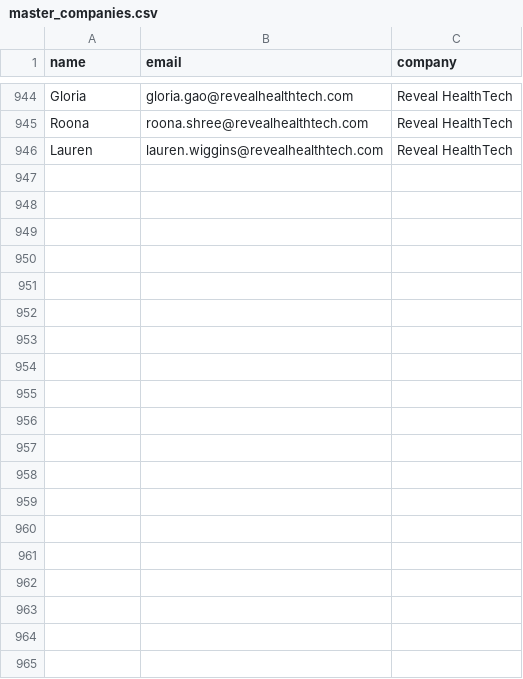
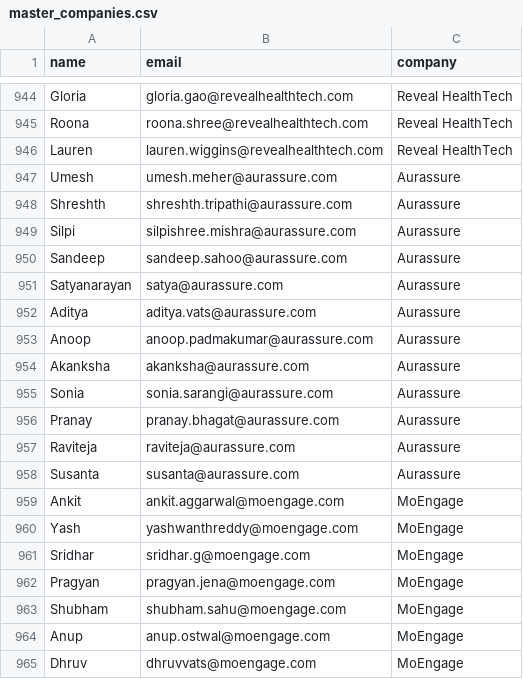
Before and after one commit to shyam242/coldemailer, a CSV file: data/master_companies.csv, drawn as a sheet; only a part is shown, gaps mark what is left out; the diff covers the shown part only.

Commit message:
Update master_companies.csv

```diff
--- a/data/master_companies.csv
+++ b/data/master_companies.csv
@@ -946 +946,20 @@ Roona,roona.shree@revealhealthtech.com,Reveal HealthTech
 Lauren,lauren.wiggins@revealhealthtech.com,Reveal HealthTech
+Umesh,umesh.meher@aurassure.com,Aurassure
+Shreshth,shreshth.tripathi@aurassure.com,Aurassure
+Silpi,silpishree.mishra@aurassure.com,Aurassure
+Sandeep,sandeep.sahoo@aurassure.com,Aurassure
+Satyanarayan,satya@aurassure.com,Aurassure
+Aditya,aditya.vats@aurassure.com,Aurassure
+Anoop,anoop.padmakumar@aurassure.com,Aurassure
+Akanksha,akanksha@aurassure.com,Aurassure
+Sonia,sonia.sarangi@aurassure.com,Aurassure
+Pranay,pranay.bhagat@aurassure.com,Aurassure
+Raviteja,raviteja@aurassure.com,Aurassure
+Susanta,susanta@aurassure.com,Aurassure
+Ankit,ankit.aggarwal@moengage.com,MoEngage
+Yash,yashwanthreddy@moengage.com,MoEngage
+Sridhar,sridhar.g@moengage.com,MoEngage
+Pragyan,pragyan.jena@moengage.com,MoEngage
+Shubham,shubham.sahu@moengage.com,MoEngage
+Anup,anup.ostwal@moengage.com,MoEngage
+Dhruv,dhruvvats@moengage.com,MoEngage
```
Also changed, not shown: 18 added rows elsewhere in this file.
